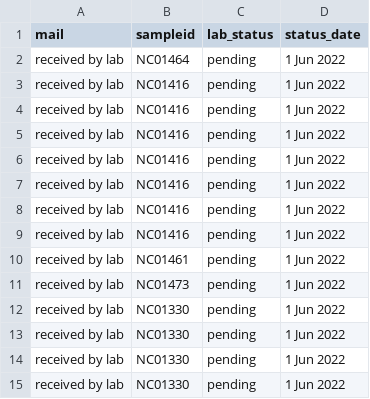
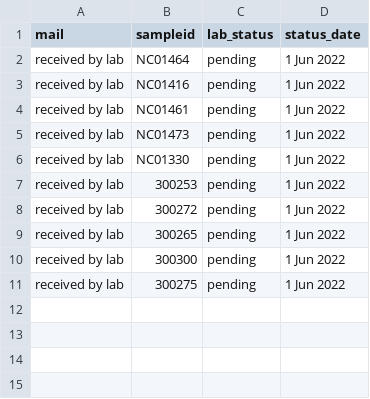
Before and after one commit to opioiddatalab/drugchecking, a CSV file: status/pending.csv, drawn as a sheet.

Commit message:
updated pending samples

```diff
--- a/status/pending.csv
+++ b/status/pending.csv
@@ -3,8 +3,2 @@ mail,sampleid,lab_status,status_date
 "received by lab","NC01416","pending"," 1 Jun 2022"
-"received by lab","NC01416","pending"," 1 Jun 2022"
-"received by lab","NC01416","pending"," 1 Jun 2022"
-"received by lab","NC01416","pending"," 1 Jun 2022"
-"received by lab","NC01416","pending"," 1 Jun 2022"
-"received by lab","NC01416","pending"," 1 Jun 2022"
-"received by lab","NC01416","pending"," 1 Jun 2022"
 "received by lab","NC01461","pending"," 1 Jun 2022"
@@ -12,4 +6,6 @@ mail,sampleid,lab_status,status_date
 "received by lab","NC01330","pending"," 1 Jun 2022"
-"received by lab","NC01330","pending"," 1 Jun 2022"
-"received by lab","NC01330","pending"," 1 Jun 2022"
-"received by lab","NC01330","pending"," 1 Jun 2022"
+"received by lab","300253","pending"," 1 Jun 2022"
+"received by lab","300272","pending"," 1 Jun 2022"
+"received by lab","300265","pending"," 1 Jun 2022"
+"received by lab","300300","pending"," 1 Jun 2022"
+"received by lab","300275","pending"," 1 Jun 2022"
```
Also changed, not shown: textexport/textexport.csv, 2 other files.
